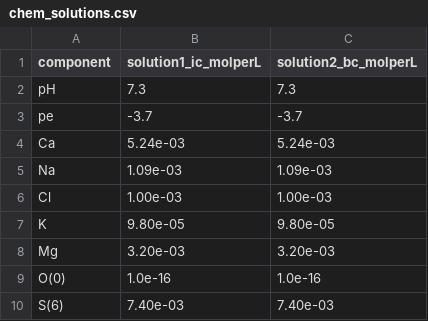
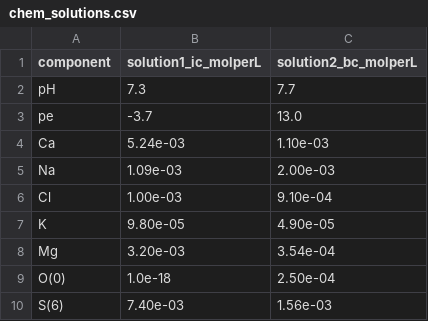
Before and after one commit to LimnoTech/mf6rtm-asr-example, a CSV file: sims/sim03-Wallis2011/chem_inputs/chem_solutions.csv, drawn as a sheet.

Commit message:
Sim3 wallis adding complexity!

```diff
--- a/sims/sim03-Wallis2011/chem_inputs/chem_solutions.csv
+++ b/sims/sim03-Wallis2011/chem_inputs/chem_solutions.csv
@@ -1,10 +1,10 @@
 component,solution1_ic_molperL,solution2_bc_molperL
-pH,7.3,7.3
-pe,-3.7,-3.7
-Ca,5.24e-03,5.24e-03
-Na,1.09e-03,1.09e-03
-Cl,1.00e-03,1.00e-03
-K,9.80e-05,9.80e-05
-Mg,3.20e-03,3.20e-03
-O(0),1.0e-16,1.0e-16
-S(6),7.40e-03,7.40e-03
+pH,7.3,7.7
+pe,-3.7,13.0
+Ca,5.24e-03,1.10e-03
+Na,1.09e-03,2.00e-03
+Cl,1.00e-03,9.10e-04
+K,9.80e-05,4.90e-05
+Mg,3.20e-03,3.54e-04
+O(0),1.0e-18,2.50e-04
+S(6),7.40e-03,1.56e-03
```
Also changed, not shown: 5 other files.
